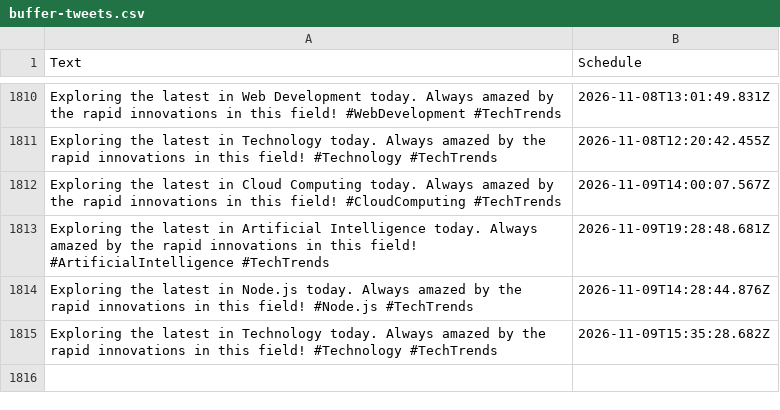
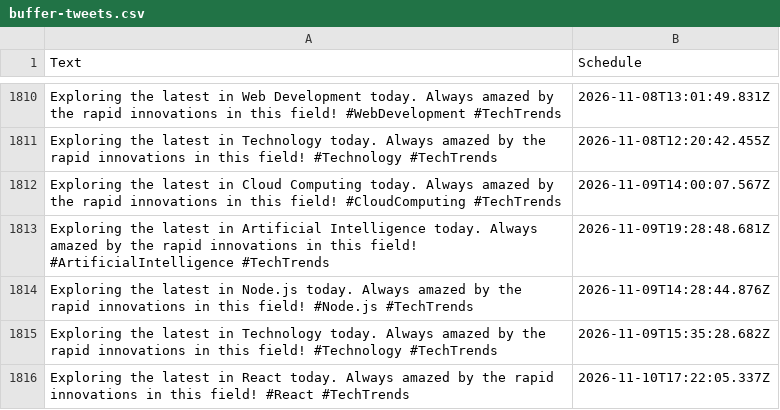
Before and after one commit to MrUnknown58/X-Automation, a CSV file: buffer-tweets.csv, drawn as a sheet; only a part is shown, gaps mark what is left out; the diff names each change by its address in the sheet, - before the commit and + after, or states it on an @@ line.

```diff
--- a/buffer-tweets.csv
+++ b/buffer-tweets.csv
+row 1816: Exploring the latest in React today. Always amazed by the rapid innovations in this field! #React #TechTrends | 2026-11-10T17:22:05.337Z
```
Also changed, not shown: 1 other file.
